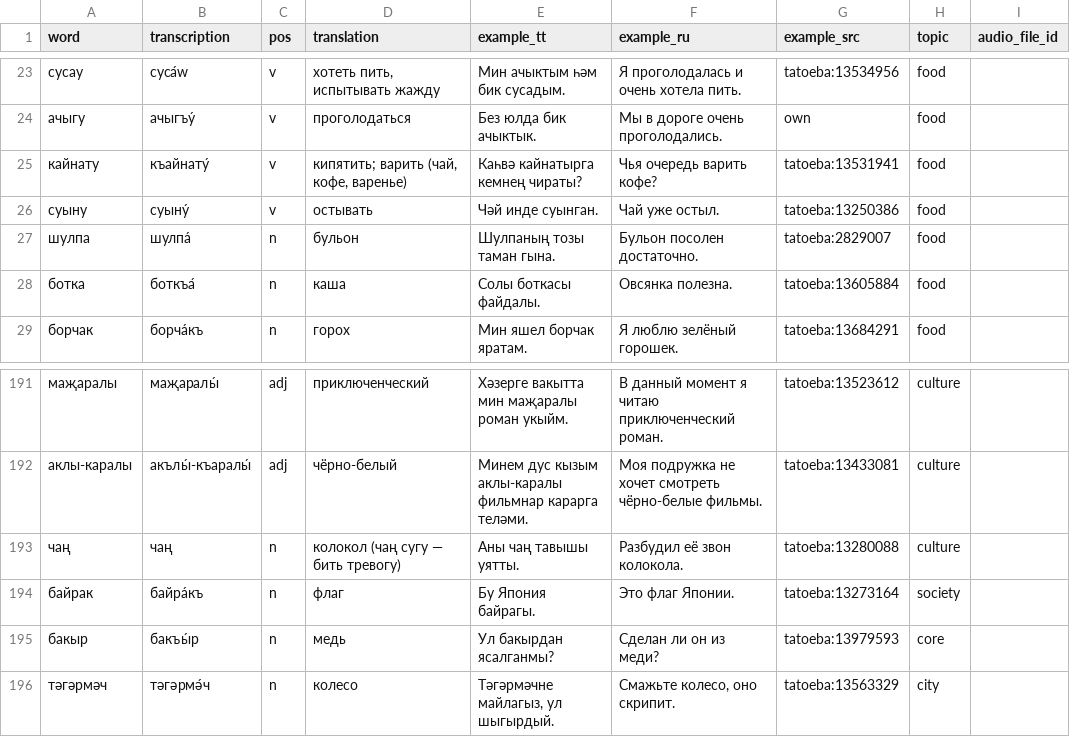
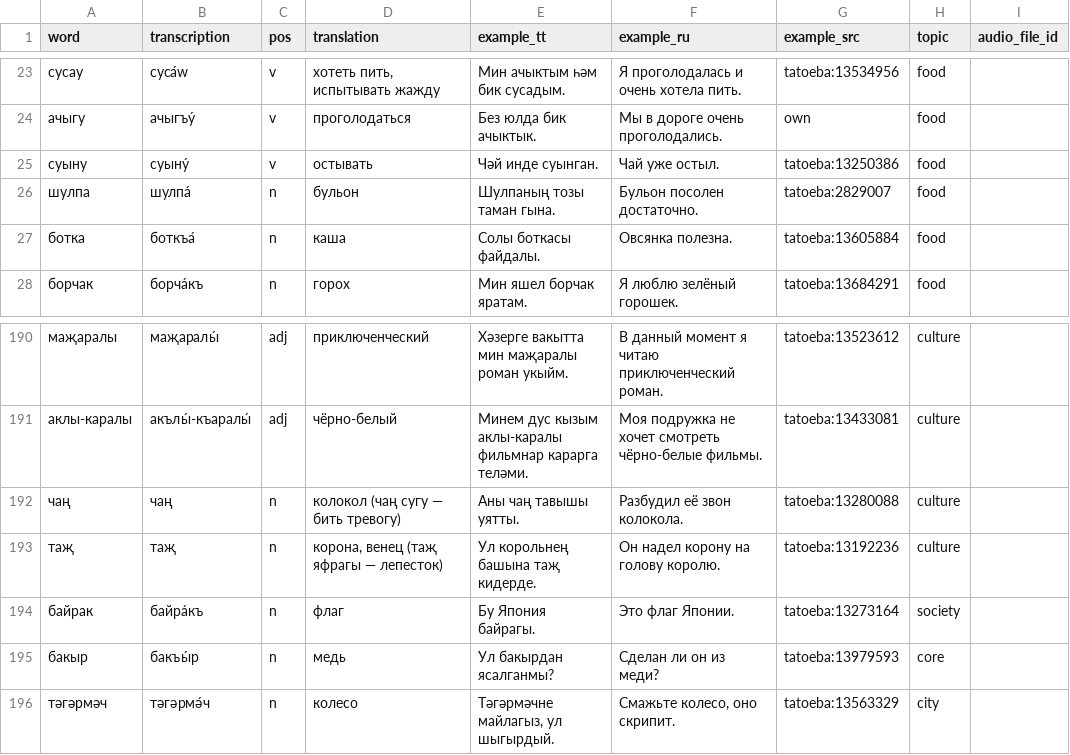
Before and after one commit to Iskander-ibragimov/kabatla-bot, a CSV file: data/catalog/b2.csv, drawn as a sheet; only a part is shown, gaps mark what is left out.

```diff
--- a/data/catalog/b2.csv
+++ b/data/catalog/b2.csv
@@ -24,3 +24,2 @@ word,transcription,pos,translation,example_tt,example_ru,example_src,topic,audio
 ачыгу,ачыгъу́,v,проголодаться,Без юлда бик ачыктык.,Мы в дороге очень проголодались.,own,food,
-кайнату,къайнату́,v,"кипятить; варить (чай, кофе, варенье)",Каһвә кайнатырга кемнең чираты?,Чья очередь варить кофе?,tatoeba:13531941,food,
 суыну,суыну́,v,остывать,Чәй инде суынган.,Чай уже остыл.,tatoeba:13250386,food,
@@ -193,2 +192,3 @@ word,transcription,pos,translation,example_tt,example_ru,example_src,topic,audio
 чаң,чаң,n,колокол (чаң сугу — бить тревогу),Аны чаң тавышы уятты.,Разбудил её звон колокола.,tatoeba:13280088,culture,
+таҗ,таҗ,n,"корона, венец (таҗ яфрагы — лепесток)",Ул корольнең башына таҗ кидерде.,Он надел корону на голову королю.,tatoeba:13192236,culture,
 байрак,байра́къ,n,флаг,Бу Япония байрагы.,Это флаг Японии.,tatoeba:13273164,society,
```
Also changed, not shown: 1 other file.
